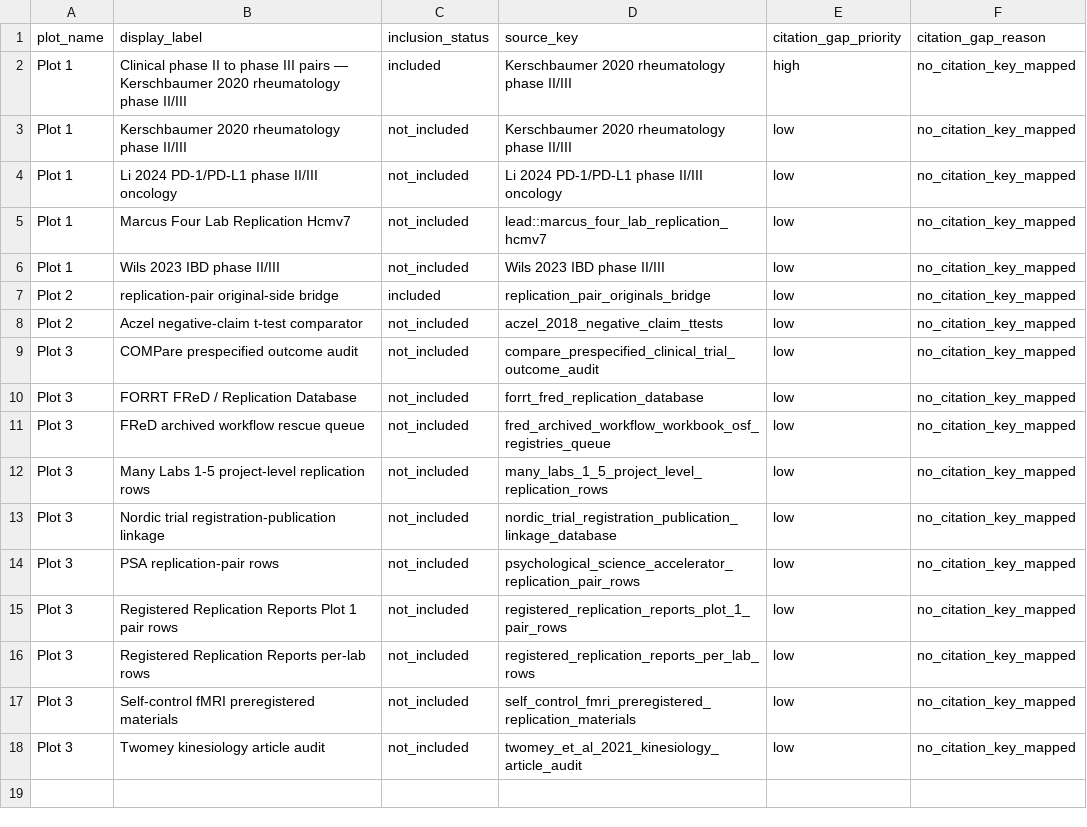
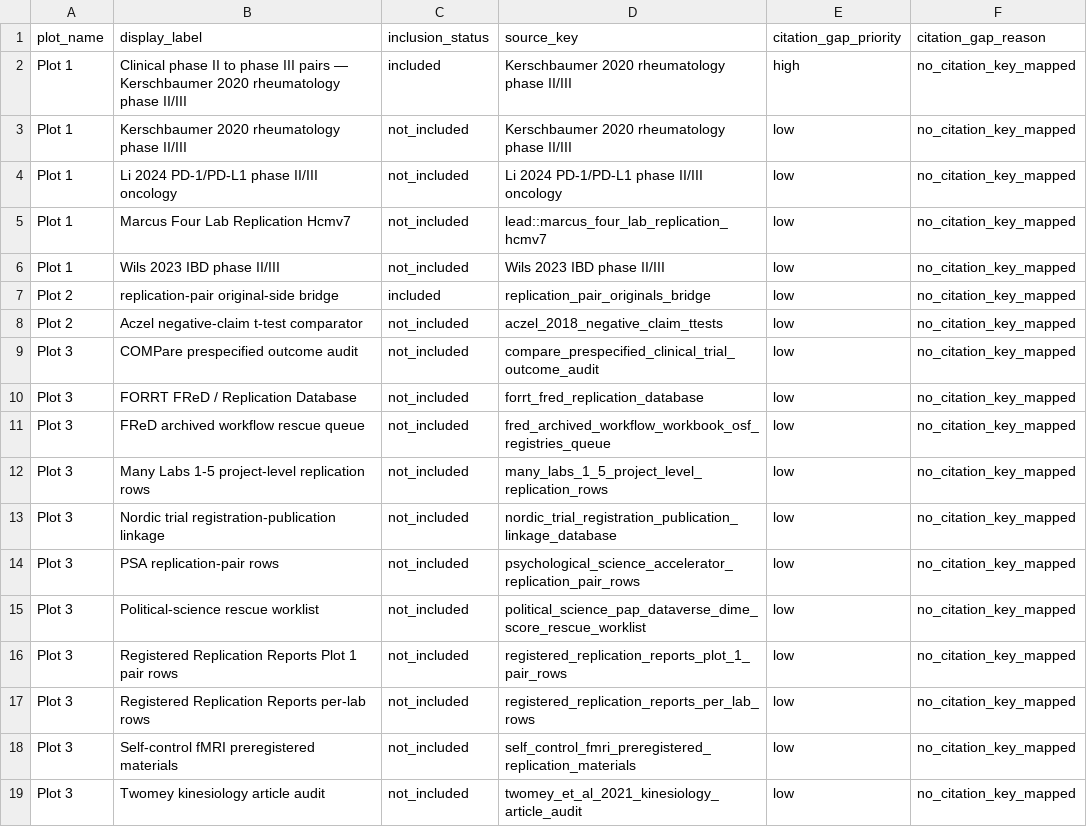
Before and after one commit to rexdouglass/PublishedSmallNStudiesDon-tMatter, a CSV file: data/derived/effect_inflation_dataset/source_citation_gaps.csv, drawn as a sheet.

```diff
--- a/data/derived/effect_inflation_dataset/source_citation_gaps.csv
+++ b/data/derived/effect_inflation_dataset/source_citation_gaps.csv
@@ -14,2 +14,3 @@ Plot 3,Nordic trial registration-publication linkage,not_included,nordic_trial_r
 Plot 3,PSA replication-pair rows,not_included,psychological_science_accelerator_replication_pair_rows,low,no_citation_key_mapped
+Plot 3,Political-science rescue worklist,not_included,political_science_pap_dataverse_dime_score_rescue_worklist,low,no_citation_key_mapped
 Plot 3,Registered Replication Reports Plot 1 pair rows,not_included,registered_replication_reports_plot_1_pair_rows,low,no_citation_key_mapped
```
Also changed, not shown: data/derived/effect_inflation_dataset/plot3_preregistered_criteria_matrix.csv, data/derived/effect_inflation_dataset/plot3_preregistered_source_catalog.csv, 9 other files.
